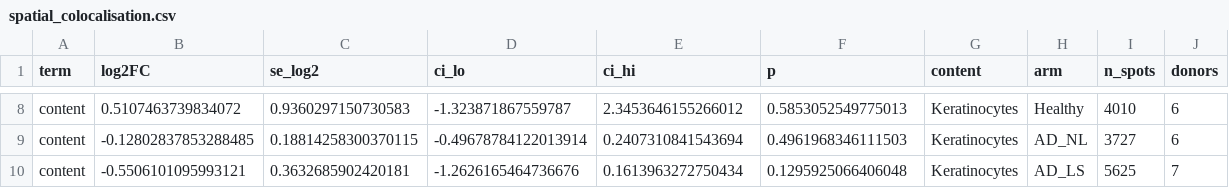
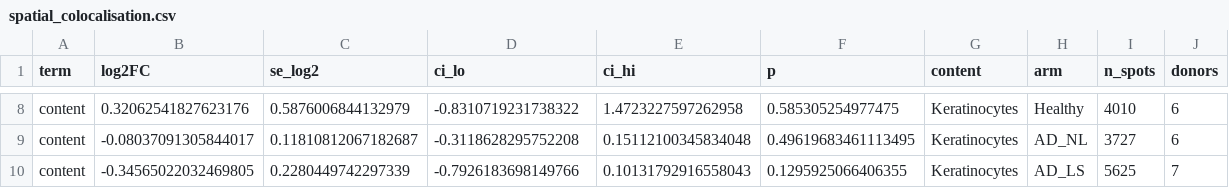
Before and after one commit to AlexanderJais/MastCells_TNFRS9, a CSV file: results/tables/spatial_colocalisation.csv, drawn as a sheet; only a part is shown, gaps mark what is left out; the diff covers the shown part only; the diff names each change by its address in the sheet, - before the commit and + after, or states it on an @@ line.

```diff
--- a/results/tables/spatial_colocalisation.csv
+++ b/results/tables/spatial_colocalisation.csv
-B8 (log2FC): 0.5107463739834072
+B8 (log2FC): 0.32062541827623176
-C8 (se_log2): 0.9360297150730583
+C8 (se_log2): 0.5876006844132979
-D8 (ci_lo): -1.323871867559787
+D8 (ci_lo): -0.8310719231738322
-E8 (ci_hi): 2.3453646155266012
+E8 (ci_hi): 1.4723227597262958
-F8 (p): 0.5853052549775013
+F8 (p): 0.585305254977475
-B9 (log2FC): -0.12802837853288485
+B9 (log2FC): -0.08037091305844017
-C9 (se_log2): 0.18814258300370115
+C9 (se_log2): 0.11810812067182687
-D9 (ci_lo): -0.49678784122013914
+D9 (ci_lo): -0.3118628295752208
-E9 (ci_hi): 0.2407310841543694
+E9 (ci_hi): 0.15112100345834048
-F9 (p): 0.4961968346111503
+F9 (p): 0.49619683461113495
-B10 (log2FC): -0.5506101095993121
+B10 (log2FC): -0.34565022032469805
-C10 (se_log2): 0.3632685902420181
+C10 (se_log2): 0.2280449742297339
-D10 (ci_lo): -1.2626165464736676
+D10 (ci_lo): -0.7926183698149766
-E10 (ci_hi): 0.1613963272750434
+E10 (ci_hi): 0.10131792916558043
-F10 (p): 0.1295925066406048
+F10 (p): 0.1295925066406355
```
Also changed, not shown: 30 edited cells elsewhere in this file, 14 other files.
